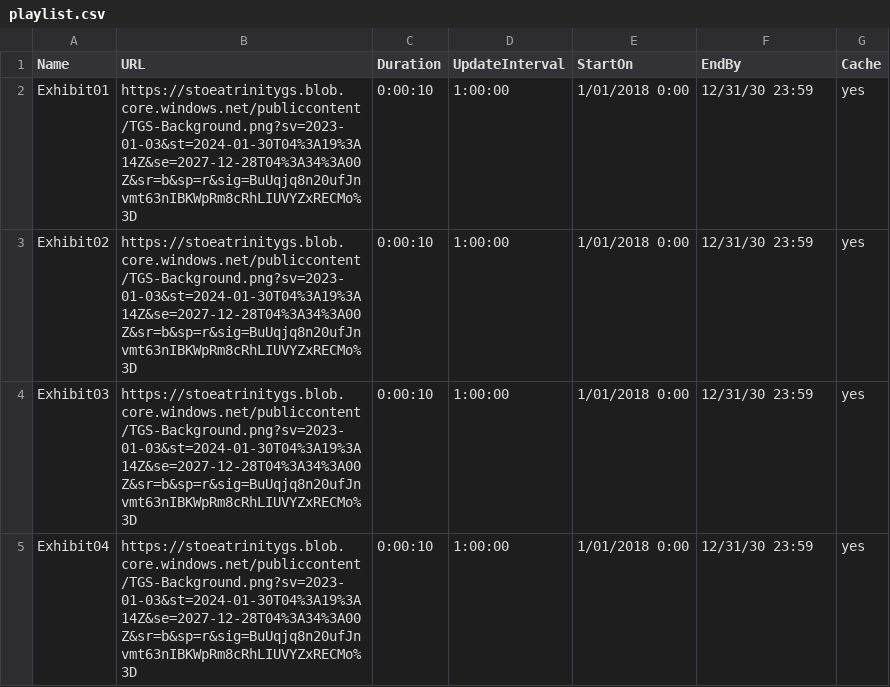
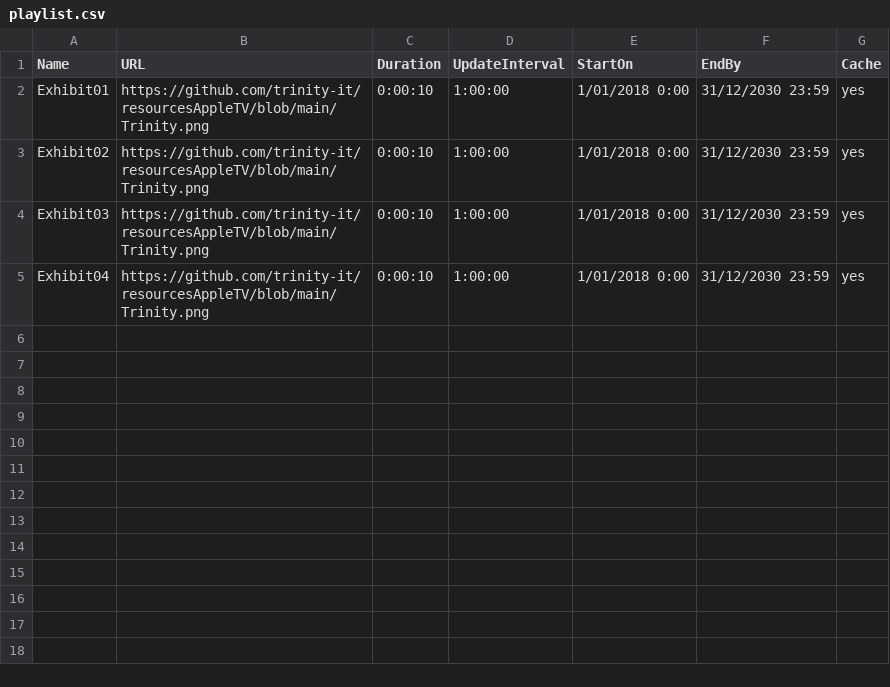
Before and after one commit to trinity-it/resourcesAppleTV, a CSV file: playlist.csv, drawn as a sheet.

Commit message:
Add files via upload

```diff
--- a/playlist.csv
+++ b/playlist.csv
@@ -1,5 +1,5 @@
 Name,URL,Duration,UpdateInterval,StartOn,EndBy,Cache
-Exhibit01,https://stoeatrinitygs.blob.core.windows.net/publiccontent/TGS-Background.png?sv=2023-01-03&st=2024-01-30T04%3A19%3A14Z&se=2027-12-28T04%3A34%3A00Z&sr=b&sp=r&sig=BuUqjq8n20ufJnvmt63nIBKWpRm8cRhLIUVYZxRECMo%3D,0:00:10,1:00:00,1/01/2018 0:00,12/31/30 23:59,yes
-Exhibit02,https://stoeatrinitygs.blob.core.windows.net/publiccontent/TGS-Background.png?sv=2023-01-03&st=2024-01-30T04%3A19%3A14Z&se=2027-12-28T04%3A34%3A00Z&sr=b&sp=r&sig=BuUqjq8n20ufJnvmt63nIBKWpRm8cRhLIUVYZxRECMo%3D,0:00:10,1:00:00,1/01/2018 0:00,12/31/30 23:59,yes
-Exhibit03,https://stoeatrinitygs.blob.core.windows.net/publiccontent/TGS-Background.png?sv=2023-01-03&st=2024-01-30T04%3A19%3A14Z&se=2027-12-28T04%3A34%3A00Z&sr=b&sp=r&sig=BuUqjq8n20ufJnvmt63nIBKWpRm8cRhLIUVYZxRECMo%3D,0:00:10,1:00:00,1/01/2018 0:00,12/31/30 23:59,yes
-Exhibit04,https://stoeatrinitygs.blob.core.windows.net/publiccontent/TGS-Background.png?sv=2023-01-03&st=2024-01-30T04%3A19%3A14Z&se=2027-12-28T04%3A34%3A00Z&sr=b&sp=r&sig=BuUqjq8n20ufJnvmt63nIBKWpRm8cRhLIUVYZxRECMo%3D,0:00:10,1:00:00,1/01/2018 0:00,12/31/30 23:59,yes
+Exhibit01,https://github.com/trinity-it/resourcesAppleTV/blob/main/Trinity.png,0:00:10,1:00:00,1/01/2018 0:00,31/12/2030 23:59,yes
+Exhibit02,https://github.com/trinity-it/resourcesAppleTV/blob/main/Trinity.png,0:00:10,1:00:00,1/01/2018 0:00,31/12/2030 23:59,yes
+Exhibit03,https://github.com/trinity-it/resourcesAppleTV/blob/main/Trinity.png,0:00:10,1:00:00,1/01/2018 0:00,31/12/2030 23:59,yes
+Exhibit04,https://github.com/trinity-it/resourcesAppleTV/blob/main/Trinity.png,0:00:10,1:00:00,1/01/2018 0:00,31/12/2030 23:59,yes
```
